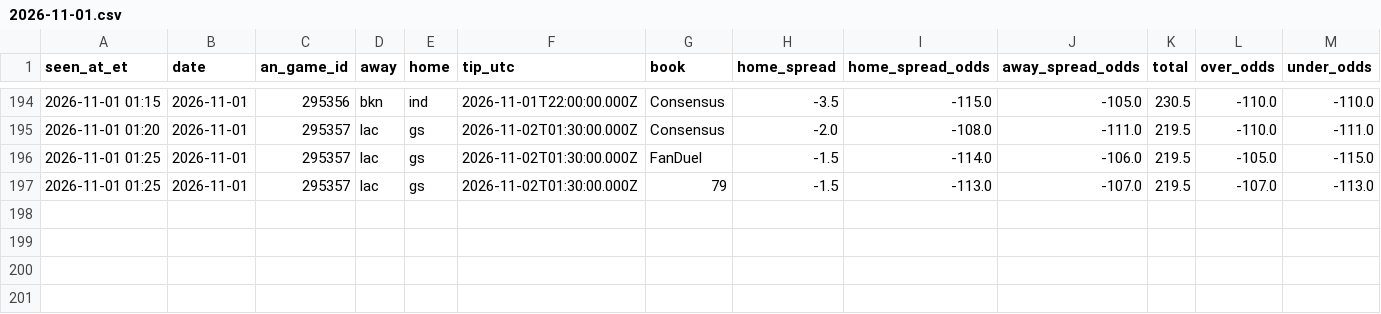
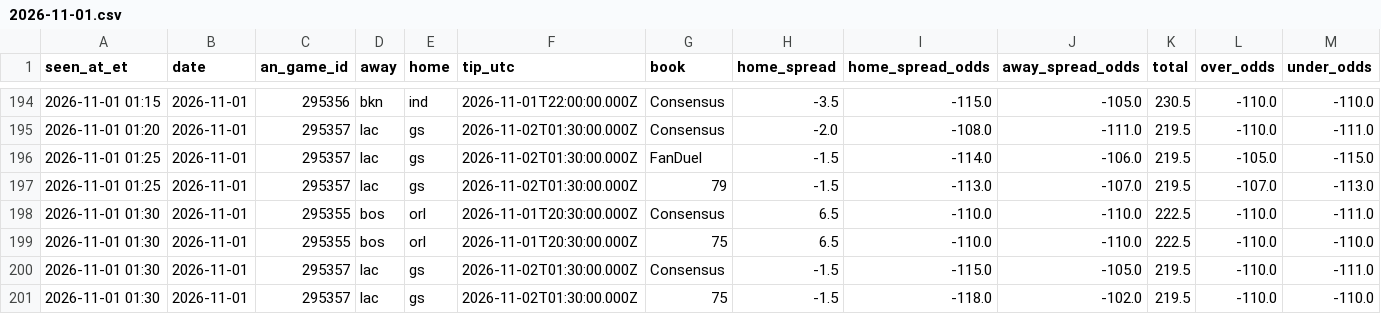
Before and after one commit to JeffreyD24/nba-mixed-model, a CSV file: research/timeline/2026-11-01.csv, drawn as a sheet; only a part is shown, gaps mark what is left out; rows hold the shown columns only; the diff names each change by its address in the sheet, - before the commit and + after, or states it on an @@ line.

```diff
--- a/research/timeline/2026-11-01.csv
+++ b/research/timeline/2026-11-01.csv
+row 198: 2026-11-01 01:30 | 2026-11-01 | 295355 | bos | orl | 2026-11-01T20:30:00.000Z | Consensus | 6.5 | -110.0 | -110.0 | 222.5 | -110.0 | -111.0
+row 199: 2026-11-01 01:30 | 2026-11-01 | 295355 | bos | orl | 2026-11-01T20:30:00.000Z | 75 | 6.5 | -110.0 | -110.0 | 222.5 | -110.0 | -110.0
+row 200: 2026-11-01 01:30 | 2026-11-01 | 295357 | lac | gs | 2026-11-02T01:30:00.000Z | Consensus | -1.5 | -115.0 | -105.0 | 219.5 | -110.0 | -111.0
+row 201: 2026-11-01 01:30 | 2026-11-01 | 295357 | lac | gs | 2026-11-02T01:30:00.000Z | 75 | -1.5 | -118.0 | -102.0 | 219.5 | -110.0 | -110.0
```
Also changed, not shown: research/books/2026-11-01.csv, research/check_log.csv, 3 other files.
